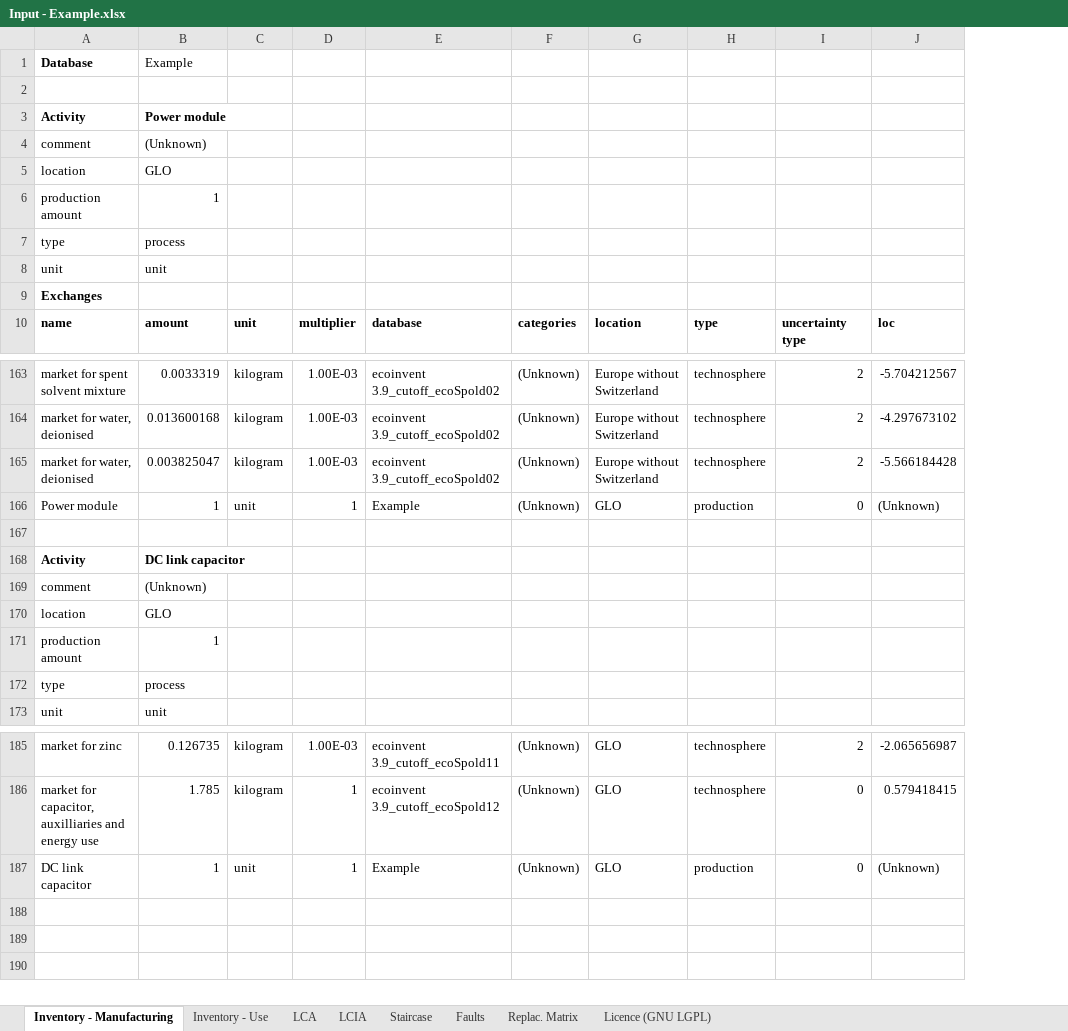
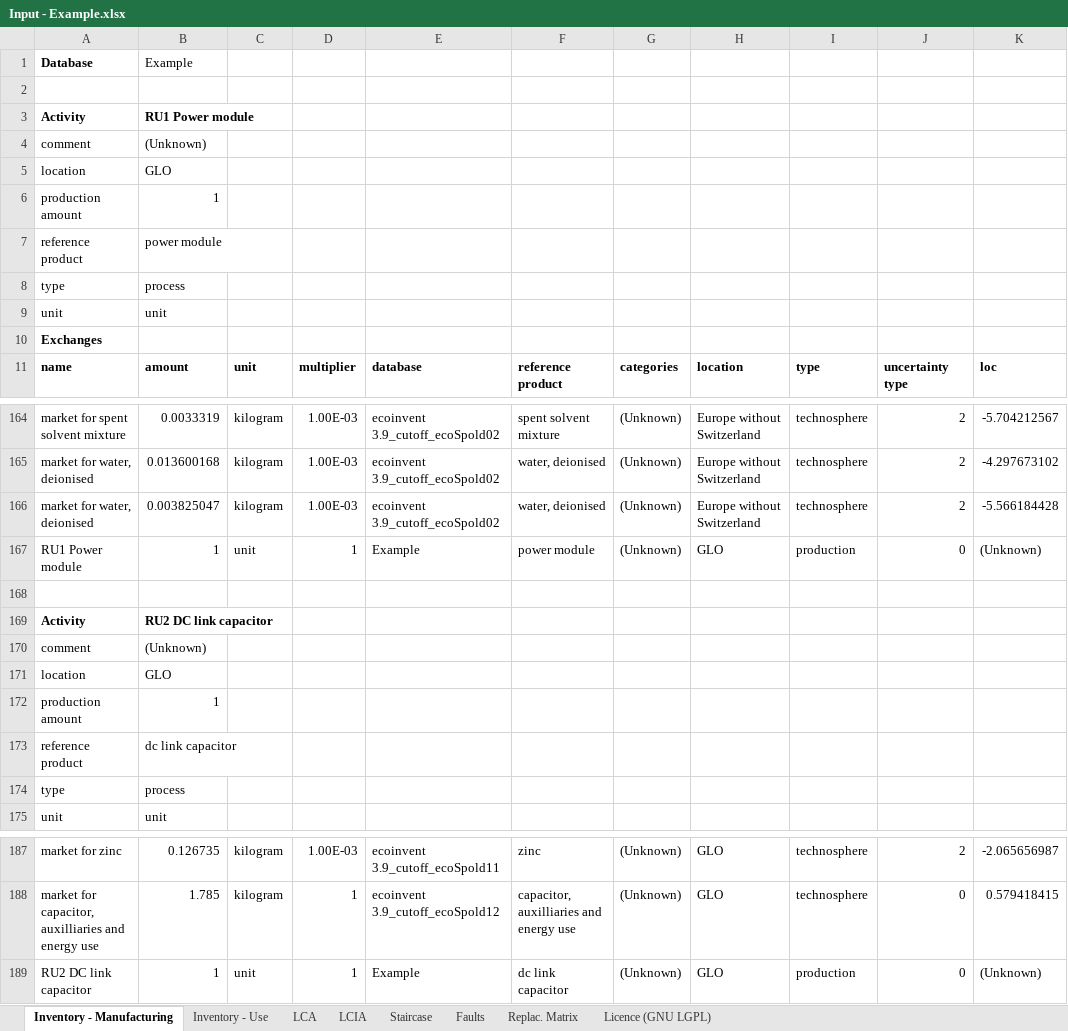
Before and after one commit to merce-fra/PELCA, an Excel workbook: Example/Input - Example.xlsx, sheet Inventory - Manufacturing, drawn as a sheet; only a part is shown, gaps mark what is left out; values as stored, in another font and other column widths than the file's, no borders; addresses are those after the commit; rows hold the shown columns only; the diff names each change by its address in the sheet, - before the commit and + after, or states it on an @@ line.

Commit message:
Add files via upload

```diff
--- a/Example/Input - Example.xlsx (sheet Inventory - Manufacturing)
+++ b/Example/Input - Example.xlsx (sheet Inventory - Manufacturing)
+column F, row 11: reference product; rows 164-167: spent solvent mixture | water, deionised | water, deionised | power module; rows 187-189: zinc | capacitor, auxilliaries and energy use | dc link capacitor
-B3: Power module
+B3: RU1 Power module
+row 7: reference product | power module
-A167: Power module
+A167: RU1 Power module
-B169: DC link capacitor
+B169: RU2 DC link capacitor
+row 173: reference product | dc link capacitor
-A189: DC link capacitor
+A189: RU2 DC link capacitor
```
Also changed, not shown: sheet Inventory - Use, sheet LCA, formulas that keep their value.
